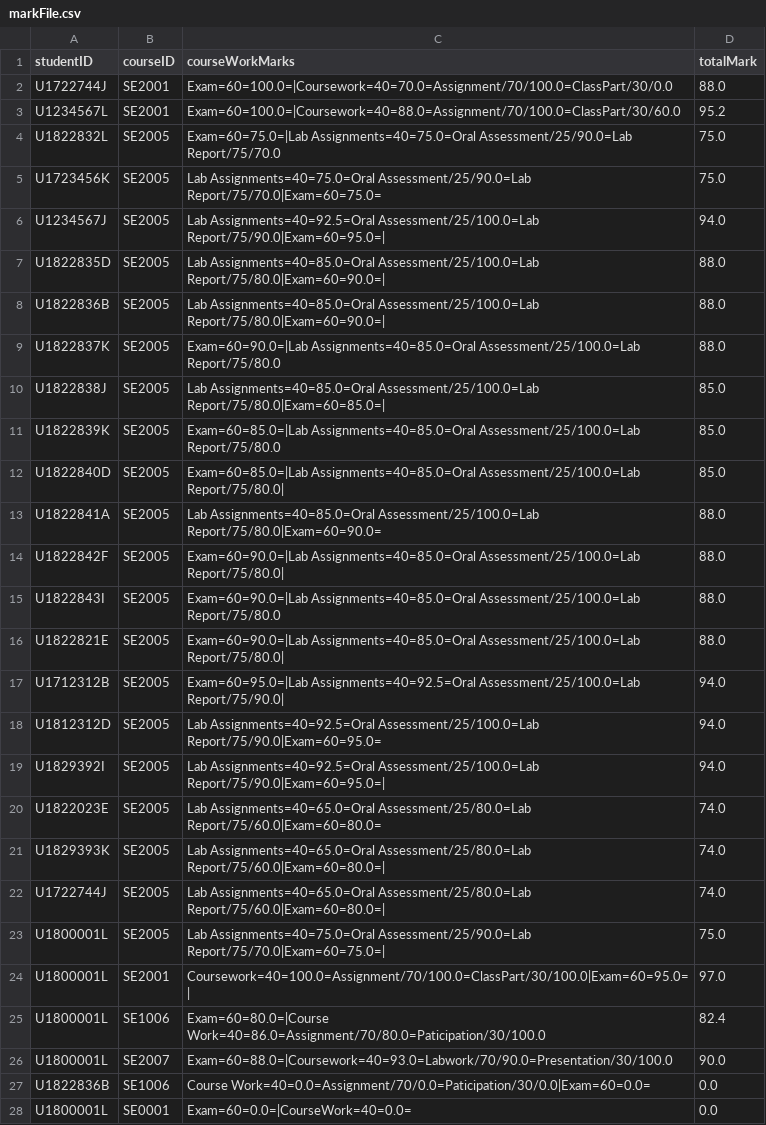
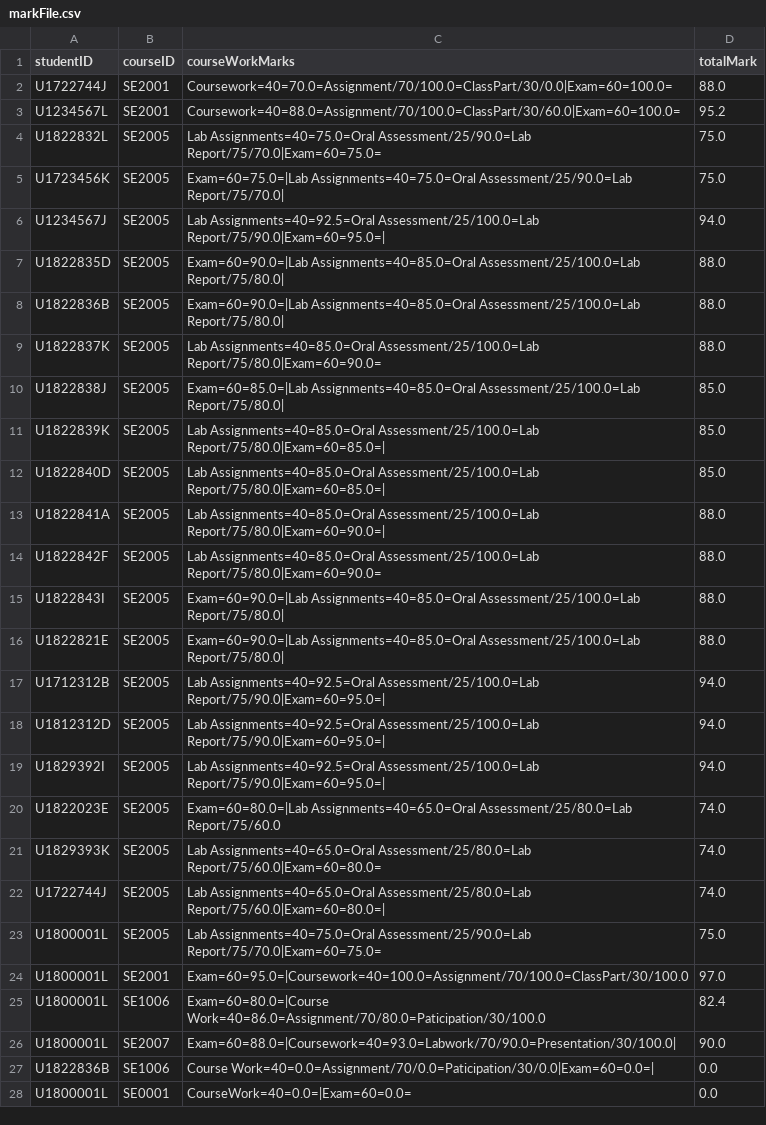
Before and after one commit to Milk-Yan/system-refactor-student-management-system, a CSV file: data/markFile.csv, drawn as a sheet; only a part is shown; the diff covers the shown part only.

```diff
--- a/data/markFile.csv
+++ b/data/markFile.csv
@@ -1,28 +1,28 @@
 studentID,courseID,courseWorkMarks,totalMark
-U1722744J,SE2001,Exam=60=100.0=|Coursework=40=70.0=Assignment/70/100.0=ClassPart/30/0.0,88.0
-U1234567L,SE2001,Exam=60=100.0=|Coursework=40=88.0=Assignment/70/100.0=ClassPart/30/60.0,95.2
-U1822832L,SE2005,Exam=60=75.0=|Lab Assignments=40=75.0=Oral Assessment/25/90.0=Lab Report/75/70.0,75.0
-U1723456K,SE2005,Lab Assignments=40=75.0=Oral Assessment/25/90.0=Lab Report/75/70.0|Exam=60=75.0=,75.0
+U1722744J,SE2001,Coursework=40=70.0=Assignment/70/100.0=ClassPart/30/0.0|Exam=60=100.0=,88.0
+U1234567L,SE2001,Coursework=40=88.0=Assignment/70/100.0=ClassPart/30/60.0|Exam=60=100.0=,95.2
+U1822832L,SE2005,Lab Assignments=40=75.0=Oral Assessment/25/90.0=Lab Report/75/70.0|Exam=60=75.0=,75.0
+U1723456K,SE2005,Exam=60=75.0=|Lab Assignments=40=75.0=Oral Assessment/25/90.0=Lab Report/75/70.0|,75.0
 U1234567J,SE2005,Lab Assignments=40=92.5=Oral Assessment/25/100.0=Lab Report/75/90.0|Exam=60=95.0=|,94.0
-U1822835D,SE2005,Lab Assignments=40=85.0=Oral Assessment/25/100.0=Lab Report/75/80.0|Exam=60=90.0=|,88.0
-U1822836B,SE2005,Lab Assignments=40=85.0=Oral Assessment/25/100.0=Lab Report/75/80.0|Exam=60=90.0=|,88.0
-U1822837K,SE2005,Exam=60=90.0=|Lab Assignments=40=85.0=Oral Assessment/25/100.0=Lab Report/75/80.0,88.0
-U1822838J,SE2005,Lab Assignments=40=85.0=Oral Assessment/25/100.0=Lab Report/75/80.0|Exam=60=85.0=|,85.0
-U1822839K,SE2005,Exam=60=85.0=|Lab Assignments=40=85.0=Oral Assessment/25/100.0=Lab Report/75/80.0,85.0
-U1822840D,SE2005,Exam=60=85.0=|Lab Assignments=40=85.0=Oral Assessment/25/100.0=Lab Report/75/80.0|,85.0
-U1822841A,SE2005,Lab Assignments=40=85.0=Oral Assessment/25/100.0=Lab Report/75/80.0|Exam=60=90.0=,88.0
-U1822842F,SE2005,Exam=60=90.0=|Lab Assignments=40=85.0=Oral Assessment/25/100.0=Lab Report/75/80.0|,88.0
-U1822843I,SE2005,Exam=60=90.0=|Lab Assignments=40=85.0=Oral Assessment/25/100.0=Lab Report/75/80.0,88.0
+U1822835D,SE2005,Exam=60=90.0=|Lab Assignments=40=85.0=Oral Assessment/25/100.0=Lab Report/75/80.0|,88.0
+U1822836B,SE2005,Exam=60=90.0=|Lab Assignments=40=85.0=Oral Assessment/25/100.0=Lab Report/75/80.0|,88.0
+U1822837K,SE2005,Lab Assignments=40=85.0=Oral Assessment/25/100.0=Lab Report/75/80.0|Exam=60=90.0=,88.0
+U1822838J,SE2005,Exam=60=85.0=|Lab Assignments=40=85.0=Oral Assessment/25/100.0=Lab Report/75/80.0|,85.0
+U1822839K,SE2005,Lab Assignments=40=85.0=Oral Assessment/25/100.0=Lab Report/75/80.0|Exam=60=85.0=|,85.0
+U1822840D,SE2005,Lab Assignments=40=85.0=Oral Assessment/25/100.0=Lab Report/75/80.0|Exam=60=85.0=|,85.0
+U1822841A,SE2005,Lab Assignments=40=85.0=Oral Assessment/25/100.0=Lab Report/75/80.0|Exam=60=90.0=|,88.0
+U1822842F,SE2005,Lab Assignments=40=85.0=Oral Assessment/25/100.0=Lab Report/75/80.0|Exam=60=90.0=,88.0
+U1822843I,SE2005,Exam=60=90.0=|Lab Assignments=40=85.0=Oral Assessment/25/100.0=Lab Report/75/80.0|,88.0
 U1822821E,SE2005,Exam=60=90.0=|Lab Assignments=40=85.0=Oral Assessment/25/100.0=Lab Report/75/80.0|,88.0
-U1712312B,SE2005,Exam=60=95.0=|Lab Assignments=40=92.5=Oral Assessment/25/100.0=Lab Report/75/90.0|,94.0
-U1812312D,SE2005,Lab Assignments=40=92.5=Oral Assessment/25/100.0=Lab Report/75/90.0|Exam=60=95.0=,94.0
+U1712312B,SE2005,Lab Assignments=40=92.5=Oral Assessment/25/100.0=Lab Report/75/90.0|Exam=60=95.0=|,94.0
+U1812312D,SE2005,Lab Assignments=40=92.5=Oral Assessment/25/100.0=Lab Report/75/90.0|Exam=60=95.0=|,94.0
 U1829392I,SE2005,Lab Assignments=40=92.5=Oral Assessment/25/100.0=Lab Report/75/90.0|Exam=60=95.0=|,94.0
-U1822023E,SE2005,Lab Assignments=40=65.0=Oral Assessment/25/80.0=Lab Report/75/60.0|Exam=60=80.0=,74.0
-U1829393K,SE2005,Lab Assignments=40=65.0=Oral Assessment/25/80.0=Lab Report/75/60.0|Exam=60=80.0=|,74.0
+U1822023E,SE2005,Exam=60=80.0=|Lab Assignments=40=65.0=Oral Assessment/25/80.0=Lab Report/75/60.0,74.0
+U1829393K,SE2005,Lab Assignments=40=65.0=Oral Assessment/25/80.0=Lab Report/75/60.0|Exam=60=80.0=,74.0
 U1722744J,SE2005,Lab Assignments=40=65.0=Oral Assessment/25/80.0=Lab Report/75/60.0|Exam=60=80.0=|,74.0
-U1800001L,SE2005,Lab Assignments=40=75.0=Oral Assessment/25/90.0=Lab Report/75/70.0|Exam=60=75.0=|,75.0
-U1800001L,SE2001,Coursework=40=100.0=Assignment/70/100.0=ClassPart/30/100.0|Exam=60=95.0=|,97.0
+U1800001L,SE2005,Lab Assignments=40=75.0=Oral Assessment/25/90.0=Lab Report/75/70.0|Exam=60=75.0=,75.0
+U1800001L,SE2001,Exam=60=95.0=|Coursework=40=100.0=Assignment/70/100.0=ClassPart/30/100.0,97.0
 U1800001L,SE1006,Exam=60=80.0=|Course Work=40=86.0=Assignment/70/80.0=Paticipation/30/100.0,82.4
-U1800001L,SE2007,Exam=60=88.0=|Coursework=40=93.0=Labwork/70/90.0=Presentation/30/100.0,90.0
-U1822836B,SE1006,Course Work=40=0.0=Assignment/70/0.0=Paticipation/30/0.0|Exam=60=0.0=,0.0
-U1800001L,SE0001,Exam=60=0.0=|CourseWork=40=0.0=,0.0
+U1800001L,SE2007,Exam=60=88.0=|Coursework=40=93.0=Labwork/70/90.0=Presentation/30/100.0|,90.0
+U1822836B,SE1006,Course Work=40=0.0=Assignment/70/0.0=Paticipation/30/0.0|Exam=60=0.0=|,0.0
+U1800001L,SE0001,CourseWork=40=0.0=|Exam=60=0.0=,0.0
```
Also changed, not shown: 1 removed row and 5 edited cells elsewhere in this file, data/courseFile.csv, data/courseRegistrationFile.csv.
